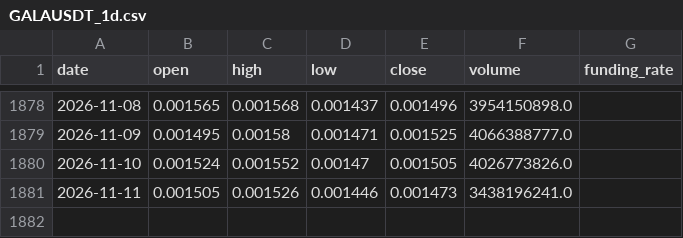
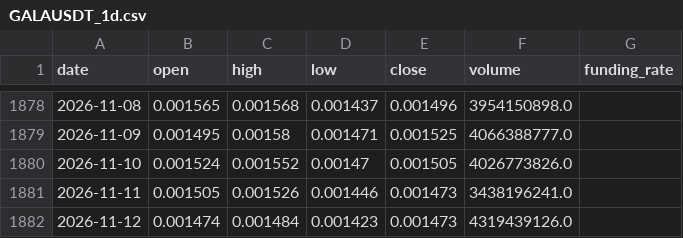
Before and after one commit to IngSanto/ShortTradingBot, a CSV file: data/cripto/GALAUSDT_1d.csv, drawn as a sheet; only a part is shown, gaps mark what is left out; the diff names each change by its address in the sheet, - before the commit and + after, or states it on an @@ line.

```diff
--- a/data/cripto/GALAUSDT_1d.csv
+++ b/data/cripto/GALAUSDT_1d.csv
+row 1882: 2026-11-12 | 0.001474 | 0.001484 | 0.001423 | 0.001473 | 4319439126.0
```
Also changed, not shown: data/cripto/ARBUSDT_1d.csv, data/cripto/CHZUSDT_1d.csv, 39 other files.
